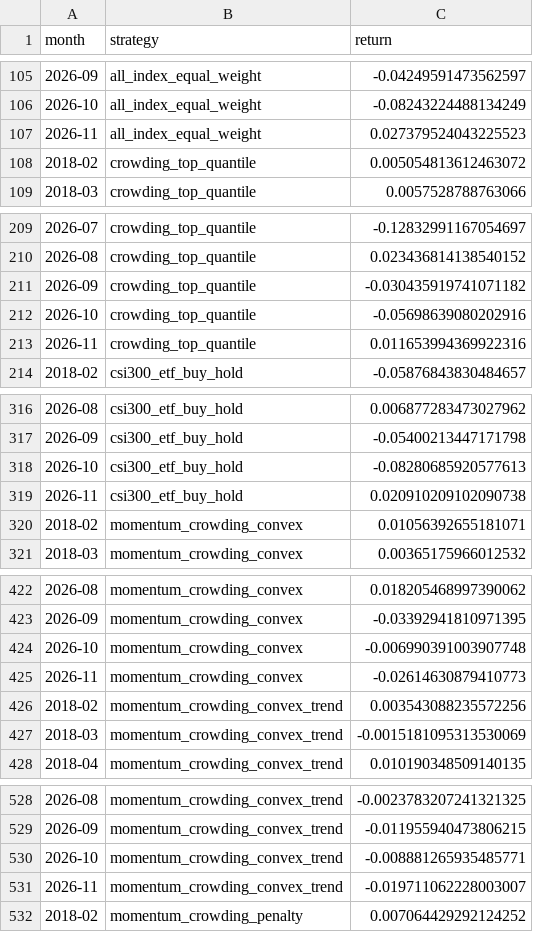
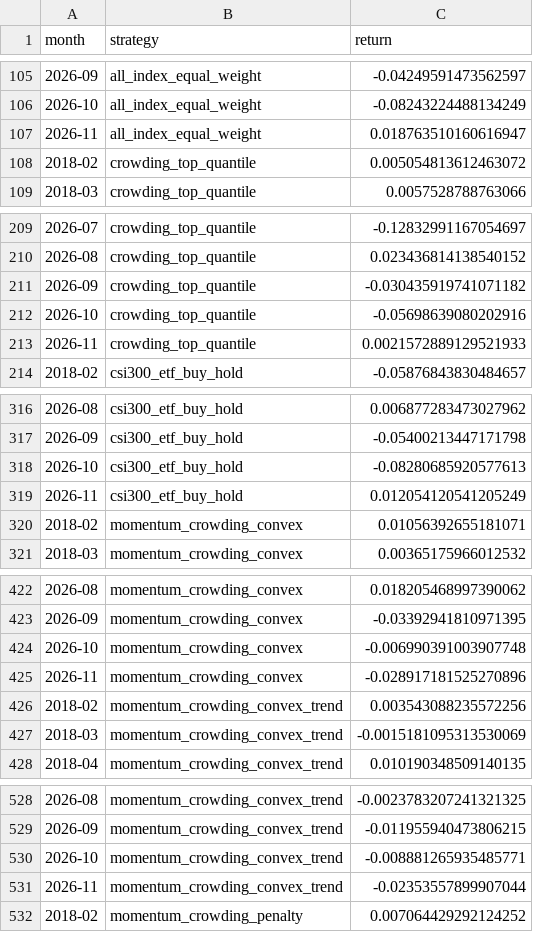
Before and after one commit to ericxuzhesheng/Trading-Crowding-Momentum-Strategy, a CSV file: outputs/tables/monthly_returns.csv, drawn as a sheet; only a part is shown, gaps mark what is left out; the diff covers the shown part only.

```diff
--- a/outputs/tables/monthly_returns.csv
+++ b/outputs/tables/monthly_returns.csv
@@ -106,3 +106,3 @@
 2026-10,all_index_equal_weight,-0.08243224488134249
-2026-11,all_index_equal_weight,0.027379524043225523
+2026-11,all_index_equal_weight,0.018763510160616947
 2018-02,crowding_top_quantile,0.005054813612463072
@@ -212,3 +212,3 @@
 2026-10,crowding_top_quantile,-0.05698639080202916
-2026-11,crowding_top_quantile,0.011653994369922316
+2026-11,crowding_top_quantile,0.0021572889129521933
 2018-02,csi300_etf_buy_hold,-0.05876843830484657
@@ -318,3 +318,3 @@
 2026-10,csi300_etf_buy_hold,-0.08280685920577613
-2026-11,csi300_etf_buy_hold,0.020910209102090738
+2026-11,csi300_etf_buy_hold,0.012054120541205249
 2018-02,momentum_crowding_convex,0.01056392655181071
@@ -424,3 +424,3 @@
 2026-10,momentum_crowding_convex,-0.006990391003907748
-2026-11,momentum_crowding_convex,-0.02614630879410773
+2026-11,momentum_crowding_convex,-0.028917181525270896
 2018-02,momentum_crowding_convex_trend,0.003543088235572256
@@ -530,3 +530,3 @@
 2026-10,momentum_crowding_convex_trend,-0.008881265935485771
-2026-11,momentum_crowding_convex_trend,-0.019711062228003007
+2026-11,momentum_crowding_convex_trend,-0.02353557899907044
 2018-02,momentum_crowding_penalty,0.007064429292124252
```
Also changed, not shown: 3 edited cells elsewhere in this file, outputs/tables/factor_ic.csv, outputs/tables/performance_summary.csv, 13 other files.
